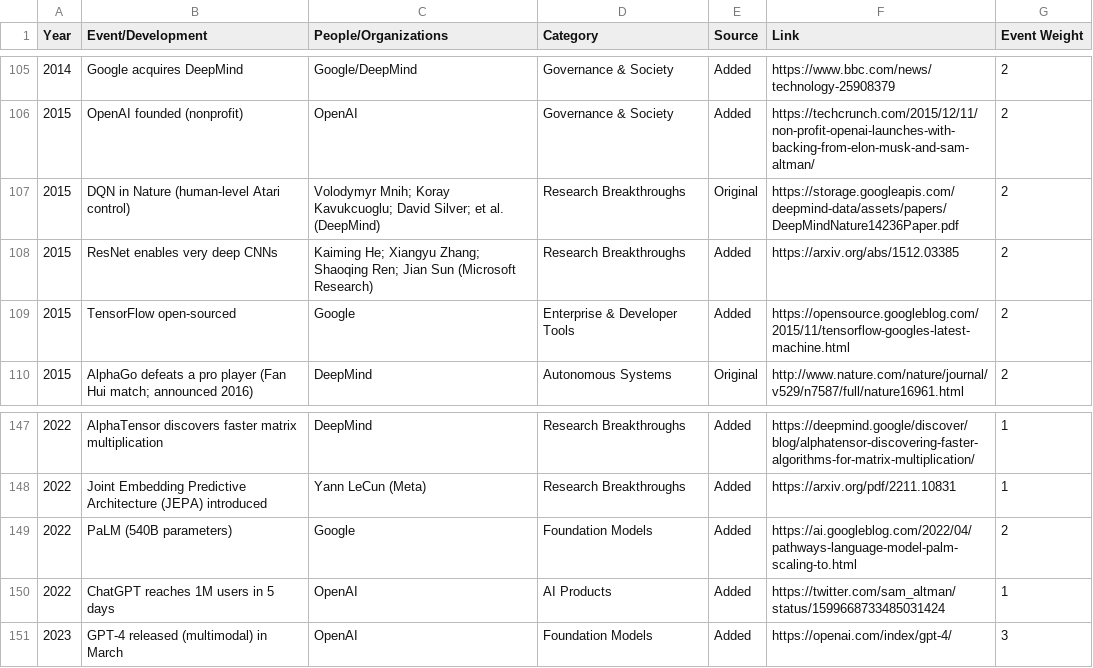
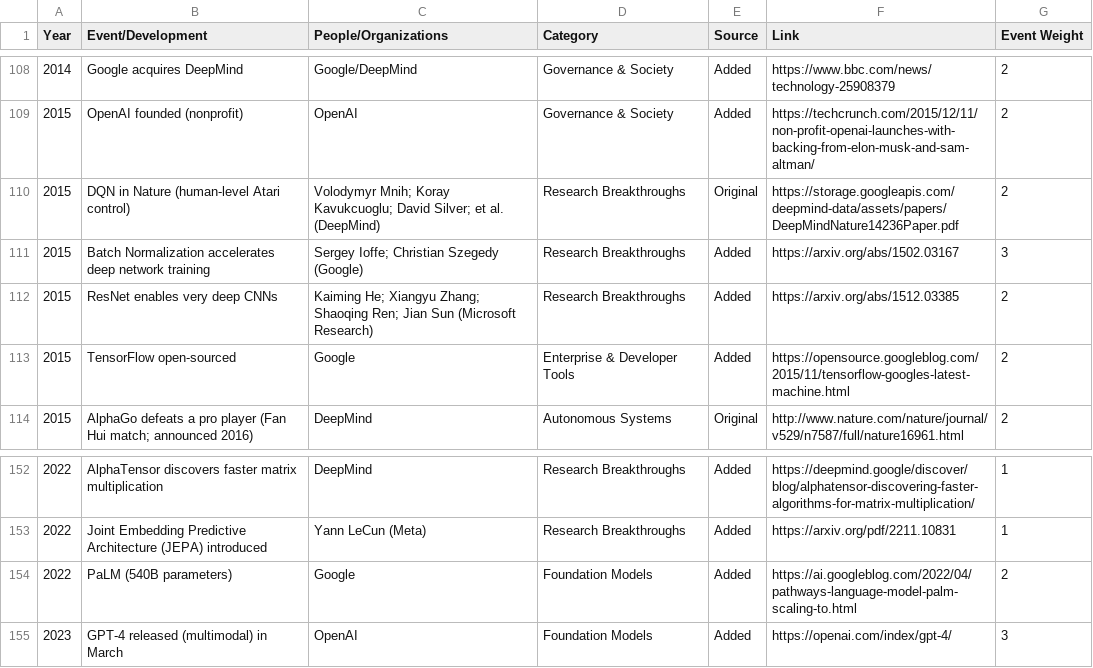
Before and after one commit to franklinparkllc/AI-timeline, a CSV file: data/AI_Timeline_1940-2025.csv, drawn as a sheet; only a part is shown, gaps mark what is left out; the diff covers the shown part only.

```diff
--- a/data/AI_Timeline_1940-2025.csv
+++ b/data/AI_Timeline_1940-2025.csv
@@ -107,2 +110,3 @@ Year,Event/Development,People/Organizations,Category,Source,Link,Event Weight
 2015,DQN in Nature (human-level Atari control),Volodymyr Mnih; Koray Kavukcuoglu; David Silver; et al. (DeepMind),Research Breakthroughs,Original,https://storage.googleapis.com/deepmind-data/assets/papers/DeepMindNature14236Paper.pdf,2
+2015,Batch Normalization accelerates deep network training,Sergey Ioffe; Christian Szegedy (Google),Research Breakthroughs,Added,https://arxiv.org/abs/1502.03167,3
 2015,ResNet enables very deep CNNs,Kaiming He; Xiangyu Zhang; Shaoqing Ren; Jian Sun (Microsoft Research),Research Breakthroughs,Added,https://arxiv.org/abs/1512.03385,2
@@ -149,3 +154,2 @@ Year,Event/Development,People/Organizations,Category,Source,Link,Event Weight
 2022,PaLM (540B parameters),Google,Foundation Models,Added,https://ai.googleblog.com/2022/04/pathways-language-model-palm-scaling-to.html,2
-2022,ChatGPT reaches 1M users in 5 days,OpenAI,AI Products,Added,https://twitter.com/sam_altman/status/1599668733485031424,1
 2023,GPT-4 released (multimodal) in March,OpenAI,Foundation Models,Added,https://openai.com/index/gpt-4/,3
```
Also changed, not shown: 10 added rows, 6 removed rows and 3 moved rows elsewhere in this file, 4 other files.
